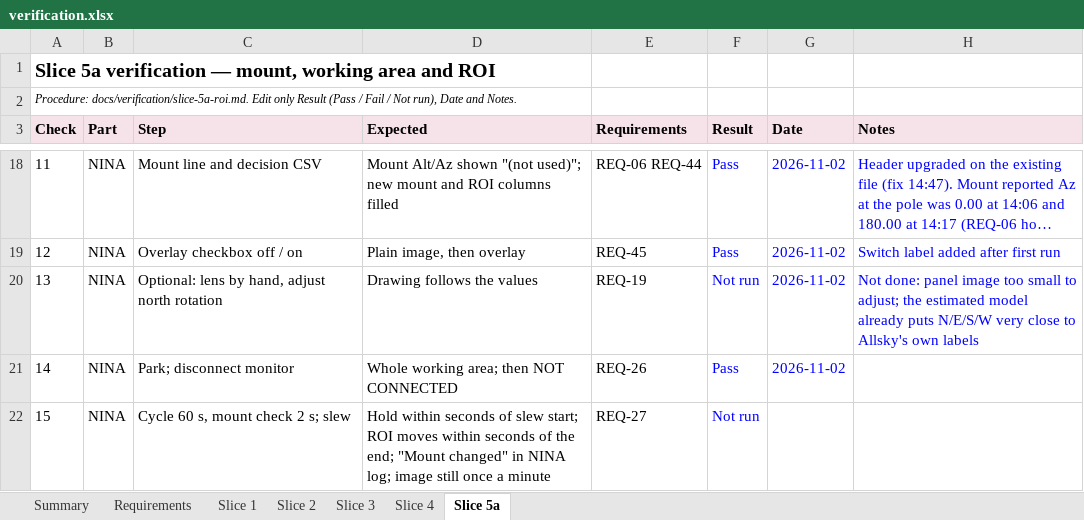
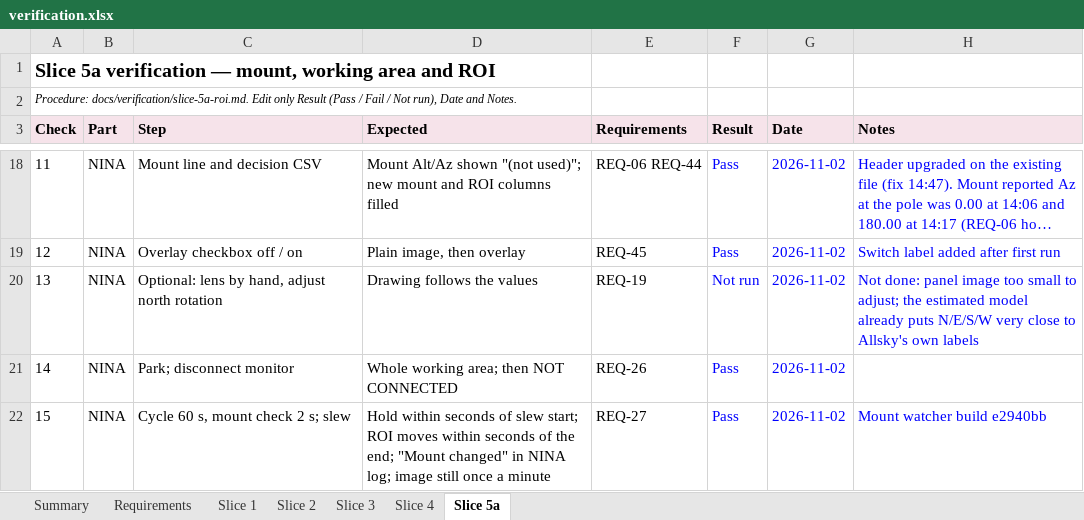
Before and after one commit to mpinnuck/NINAAllskySafetyMonitor, an Excel workbook: docs/verification/verification.xlsx, sheet Slice 5a, drawn as a sheet; only a part is shown, gaps mark what is left out; long unchanged cells end in …; values as stored, in another font and other column widths than the file's, no borders; charts and pictures and conditional formats not drawn; the diff names each change by its address in the sheet, - before the commit and + after, or states it on an @@ line.

Commit message:
Slice 5a final

```diff
--- a/docs/verification/verification.xlsx (sheet Slice 5a)
+++ b/docs/verification/verification.xlsx (sheet Slice 5a)
-F22 (Result): Not run
+F22 (Result): Pass
-G22 (Date): (empty)
+G22 (Date): 2026-11-02
-H22 (Notes): (empty)
+H22 (Notes): Mount watcher build e2940bb
```
Also changed, not shown: sheet Requirements, sheet Summary, formulas that keep their value, 1 other file.
